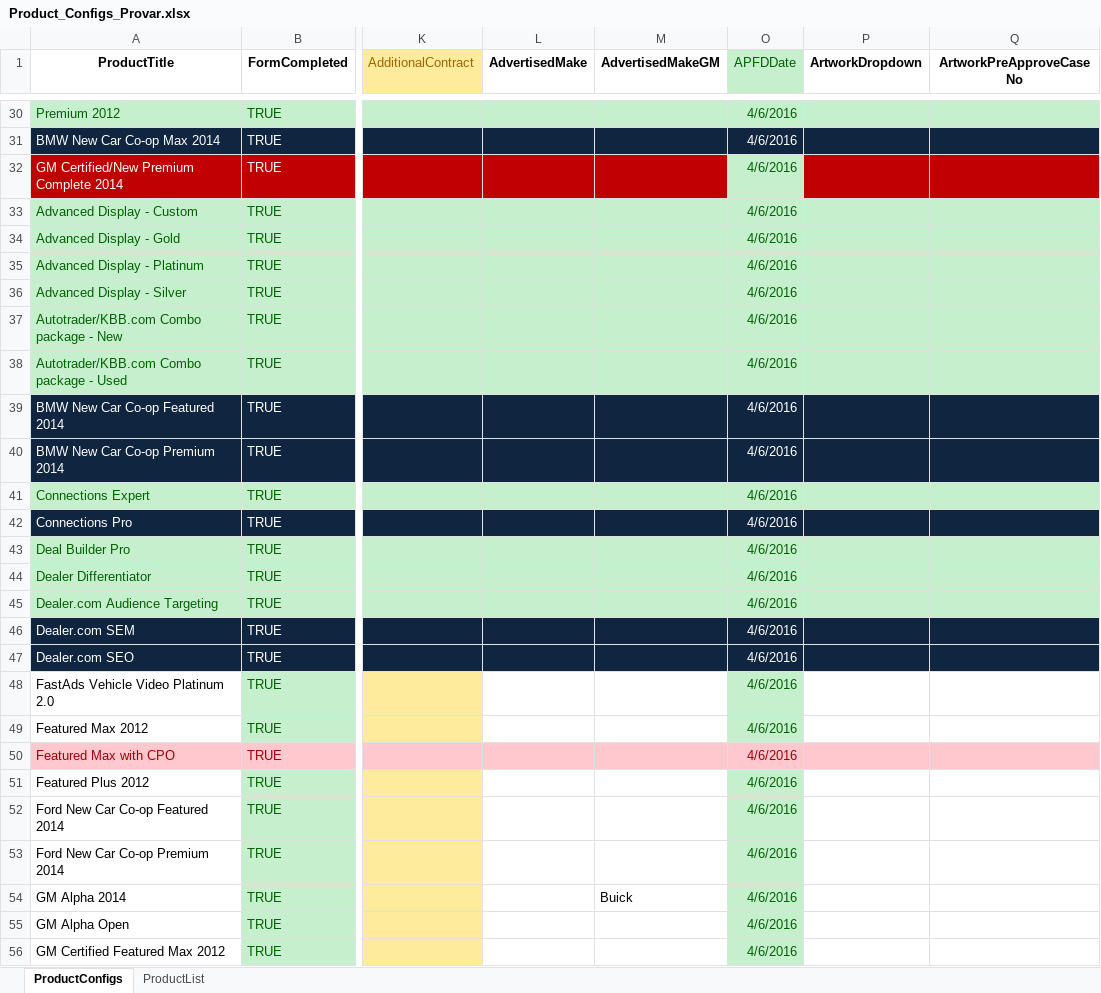
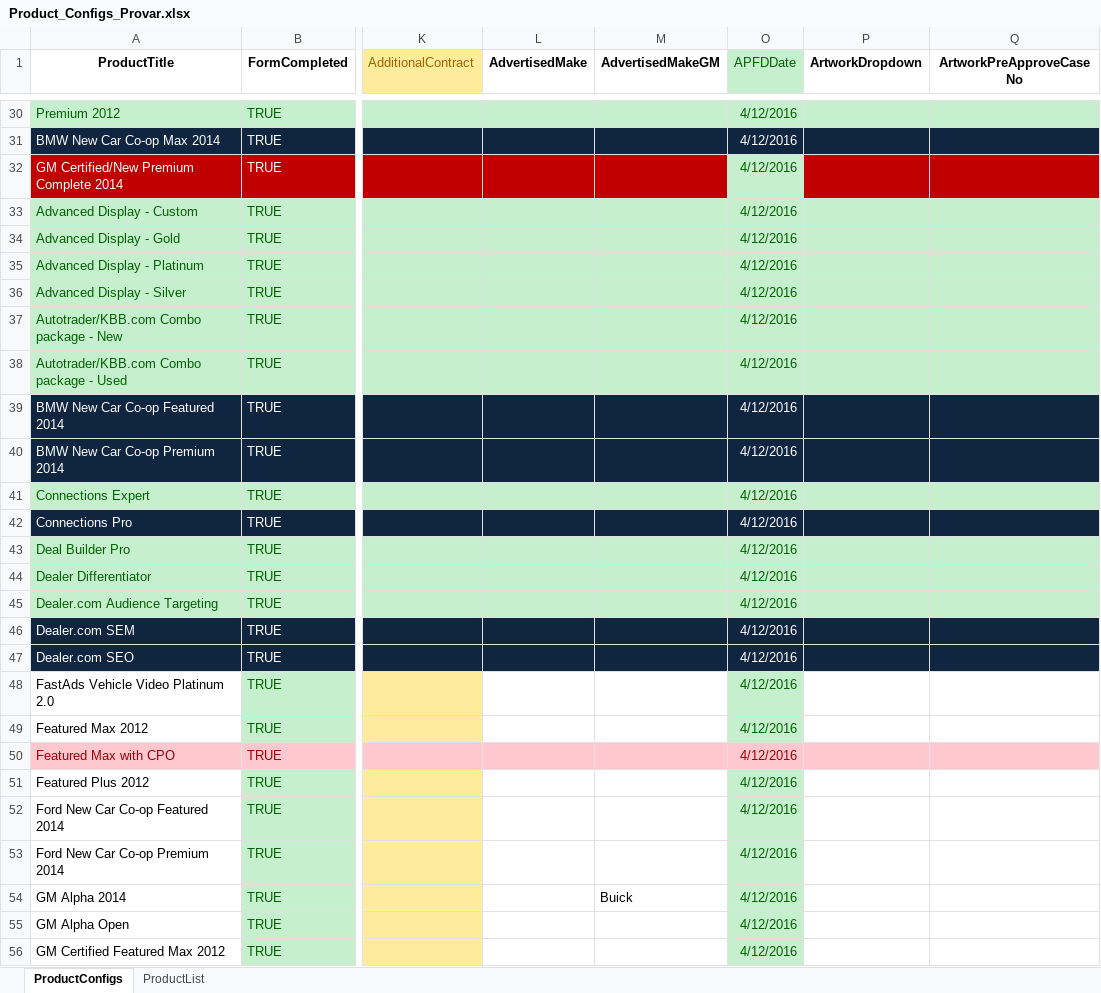
Before and after one commit to ProvarAutomation/QuotingWorkspace, an Excel workbook: Quoting/templates/Product_Configs_Provar.xlsx, sheet ProductConfigs, drawn as a sheet; only a part is shown, gaps mark what is left out; values as stored, in another font and other column widths than the file's, no borders; the diff covers the shown part only; the diff names each change by its address in the sheet, - before the commit and + after, or states it on an @@ line.

```diff
--- a/Quoting/templates/Product_Configs_Provar.xlsx (sheet ProductConfigs)
+++ b/Quoting/templates/Product_Configs_Provar.xlsx (sheet ProductConfigs)
-O30:O56 (APFDDate): 4/6/2016
+O30:O56 (APFDDate): 4/12/2016
```
Also changed, not shown: 86 edited cells elsewhere in this sheet, sheet ProductList, 9 other files.
